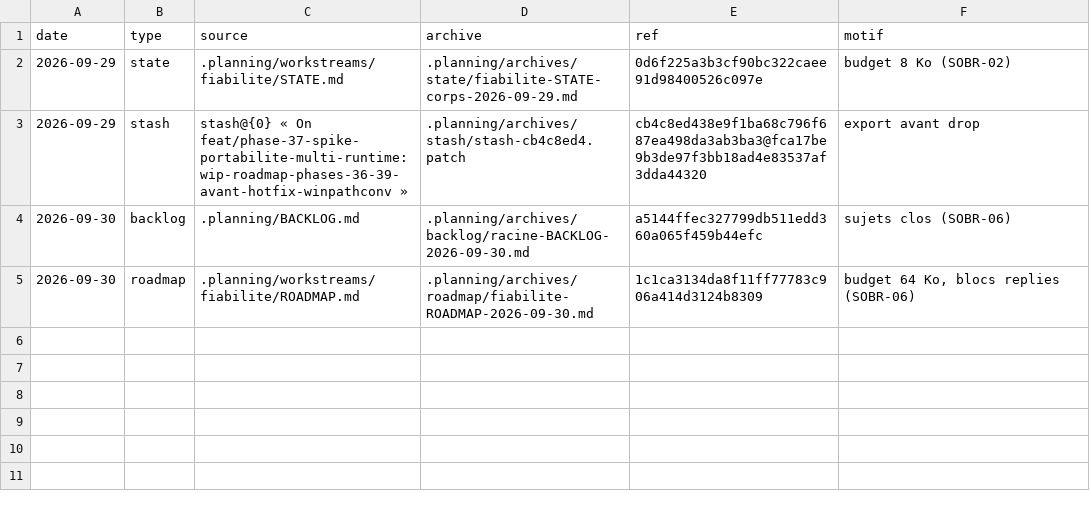
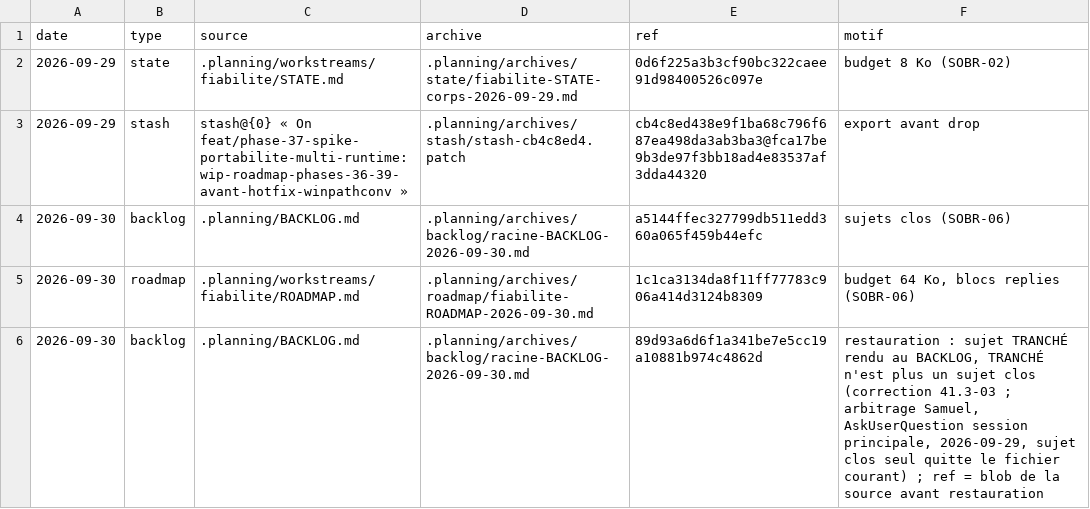
Before and after one commit to picmakpro/vibeflow-os, a TSV file: .planning/archives/INDEX.tsv, drawn as a sheet; the diff names each change by its address in the sheet, - before the commit and + after, or states it on an @@ line.

```diff
--- a/.planning/archives/INDEX.tsv
+++ b/.planning/archives/INDEX.tsv
+row 6: 2026-09-30 | backlog | .planning/BACKLOG.md | .planning/archives/backlog/racine-BACKLOG-2026-09-30.md | 89d93a6d6f1a341be7e5cc19a10881b974c4862d | restauration : sujet TRANCHÉ rendu au BACKLOG, TRANCHÉ n'est plus un sujet clos (correction 41.3-03 ; arbitrage Samuel, AskUserQuestion session principale, 2026-09-29, sujet clos seul quitte le fichier courant) ; ref = blob de la source avant restauration
```
Also changed, not shown: 3 other files.
